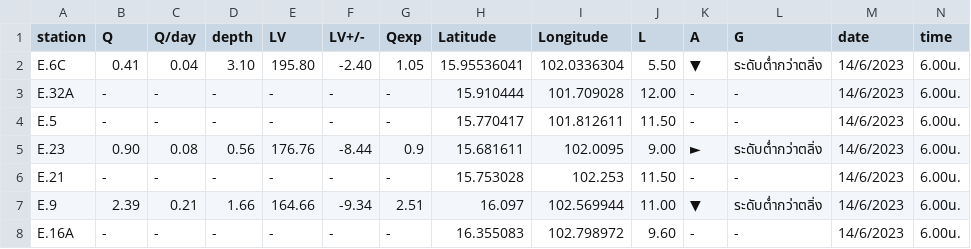
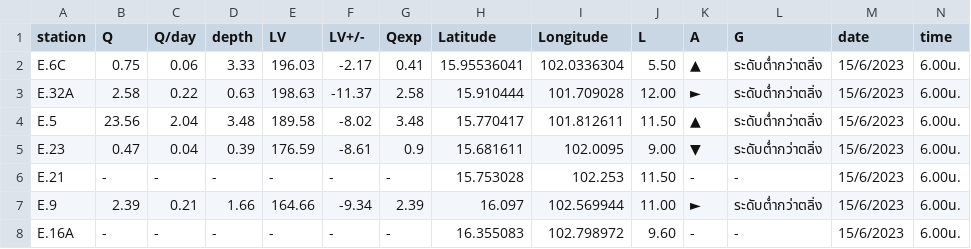
Before and after one commit to rattapong4500830013/map_stacionwater, a CSV file: station_water6.csv, drawn as a sheet; only a part is shown; the diff covers the shown part only.

```diff
--- a/station_water6.csv
+++ b/station_water6.csv
@@ -1,8 +1,8 @@
 station,Q,Q/day,depth,LV,LV+/-,Qexp,Latitude,Longitude,L,A,G,date,time
-E.6C,0.41,0.04,3.10,195.80,-2.40,1.05,15.95536041,102.0336304,5.50,▼,ระดับต่ำกว่าตลิ่ง,14/6/2023,6.00น.
-E.32A,-,-,-,-,-,-,15.910444,101.709028,12.00,-,-,14/6/2023,6.00น.
-E.5,-,-,-,-,-,-,15.770417,101.812611,11.50,-,-,14/6/2023,6.00น.
-E.23,0.90,0.08,0.56,176.76,-8.44,0.9,15.681611,102.0095,9.00,►,ระดับต่ำกว่าตลิ่ง,14/6/2023,6.00น.
-E.21,-,-,-,-,-,-,15.753028,102.253,11.50,-,-,14/6/2023,6.00น.
-E.9,2.39,0.21,1.66,164.66,-9.34,2.51,16.097,102.569944,11.00,▼,ระดับต่ำกว่าตลิ่ง,14/6/2023,6.00น.
-E.16A,-,-,-,-,-,-,16.355083,102.798972,9.60,-,-,14/6/2023,6.00น.
+E.6C,0.75,0.06,3.33,196.03,-2.17,0.41,15.95536041,102.0336304,5.50,▲,ระดับต่ำกว่าตลิ่ง,15/6/2023,6.00น.
+E.32A,2.58,0.22,0.63,198.63,-11.37,2.58,15.910444,101.709028,12.00,►,ระดับต่ำกว่าตลิ่ง,15/6/2023,6.00น.
+E.5,23.56,2.04,3.48,189.58,-8.02,3.48,15.770417,101.812611,11.50,▲,ระดับต่ำกว่าตลิ่ง,15/6/2023,6.00น.
+E.23,0.47,0.04,0.39,176.59,-8.61,0.9,15.681611,102.0095,9.00,▼,ระดับต่ำกว่าตลิ่ง,15/6/2023,6.00น.
+E.21,-,-,-,-,-,-,15.753028,102.253,11.50,-,-,15/6/2023,6.00น.
+E.9,2.39,0.21,1.66,164.66,-9.34,2.39,16.097,102.569944,11.00,►,ระดับต่ำกว่าตลิ่ง,15/6/2023,6.00น.
+E.16A,-,-,-,-,-,-,16.355083,102.798972,9.60,-,-,15/6/2023,6.00น.
```
Also changed, not shown: 148 edited cells elsewhere in this file, damp_water6.csv.
